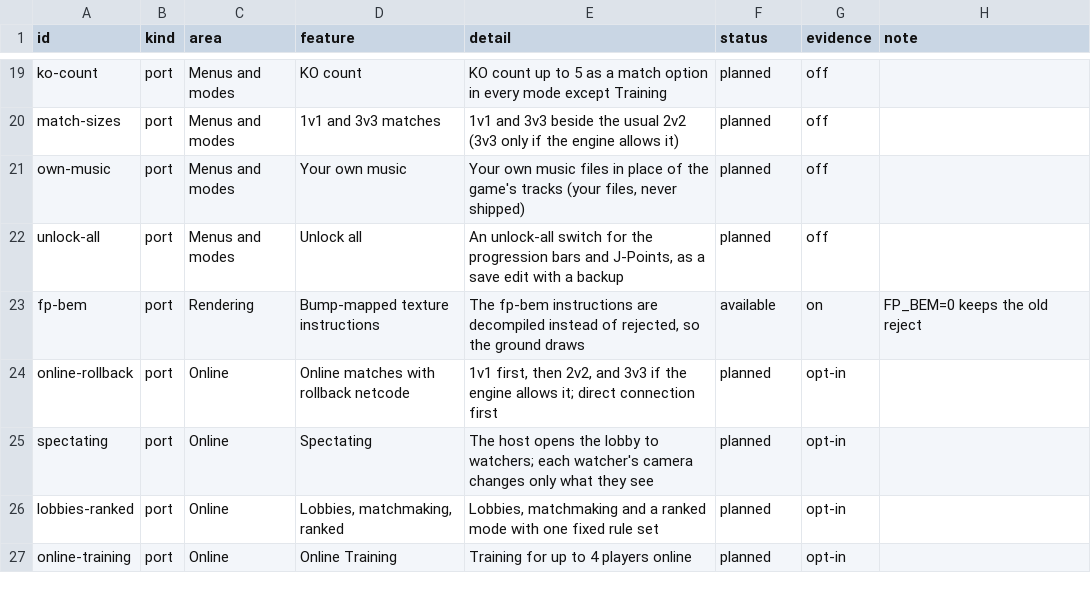
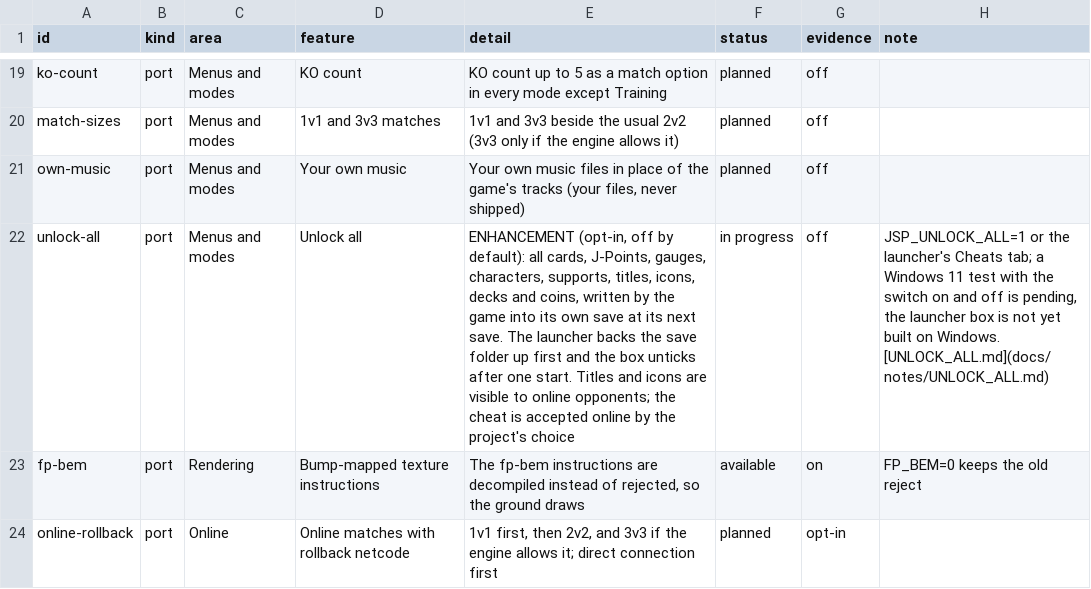
Before and after one commit to Tsamiuy/jsp-vs-ex, a TSV file: docs/features.tsv, drawn as a sheet; only a part is shown, gaps mark what is left out; the shorter side is filled out with more unchanged rows; the diff names each change by its address in the sheet, - before the commit and + after, or states it on an @@ line.

Commit message:
Opt-in unlock-everything cheat: port hook (JSP_UNLOCK_ALL), launcher Cheats tab with a save backup and one-shot use, docs and a source test

```diff
--- a/docs/features.tsv
+++ b/docs/features.tsv
-E22 (detail): An unlock-all switch for the progression bars and J-Points, as a save edit with a backup
+E22 (detail): ENHANCEMENT (opt-in, off by default): all cards, J-Points, gauges, characters, supports, titles, icons, decks and coins, written by the game into its own save at its next save. The launcher backs the save folder up first and the box unticks after one start. Titles and icons are visible to online opponents; the cheat is accepted online by the project's choice
-F22 (status): planned
+F22 (status): in progress
-H22 (note): (empty)
+H22 (note): JSP_UNLOCK_ALL=1 or the launcher's Cheats tab; a Windows 11 test with the switch on and off is pending, the launcher box is not yet built on Windows. [UNLOCK_ALL.md](docs/notes/UNLOCK_ALL.md)
```
Also changed, not shown: 10 other files.
